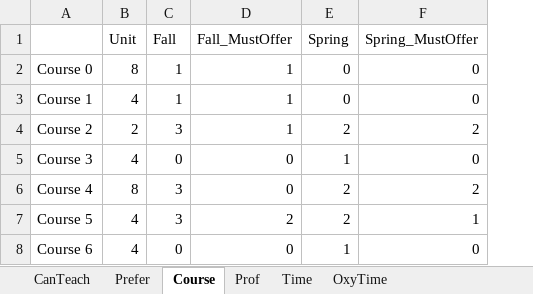
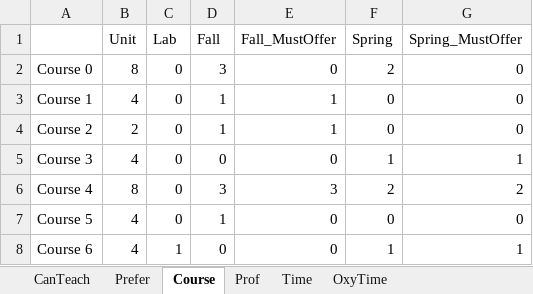
Before and after one commit to oxy-compsci/department-course-scheduling, an Excel workbook: Testing data.xlsx, sheet Course, drawn as a sheet; values as stored, in another font and other column widths than the file's, no borders; addresses are those after the commit; the diff names each change by its address in the sheet, - before the commit and + after, or states it on an @@ line.

```diff
--- a/Testing data.xlsx (sheet Course)
+++ b/Testing data.xlsx (sheet Course)
+column C (Lab), rows 2-8: 0 | 0 | 0 | 0 | 0 | 0 | 1
-D2 (Fall): 1
+D2 (Fall): 3
-E2 (Fall_MustOffer): 1
+E2 (Fall_MustOffer): 0
-F2 (Spring): 0
+F2 (Spring): 2
-D4 (Fall): 3
+D4 (Fall): 1
-F4 (Spring): 2
+F4 (Spring): 0
-G4 (Spring_MustOffer): 2
+G4 (Spring_MustOffer): 0
-G5 (Spring_MustOffer): 0
+G5 (Spring_MustOffer): 1
-E6 (Fall_MustOffer): 0
+E6 (Fall_MustOffer): 3
-D7 (Fall): 3
+D7 (Fall): 1
-E7 (Fall_MustOffer): 2
+E7 (Fall_MustOffer): 0
-F7 (Spring): 2
+F7 (Spring): 0
-G7 (Spring_MustOffer): 1
+G7 (Spring_MustOffer): 0
-G8 (Spring_MustOffer): 0
+G8 (Spring_MustOffer): 1
```
Also changed, not shown: sheet Time, sheet Prefer, sheet CanTeach, sheet Prof, formulas that keep their value.
